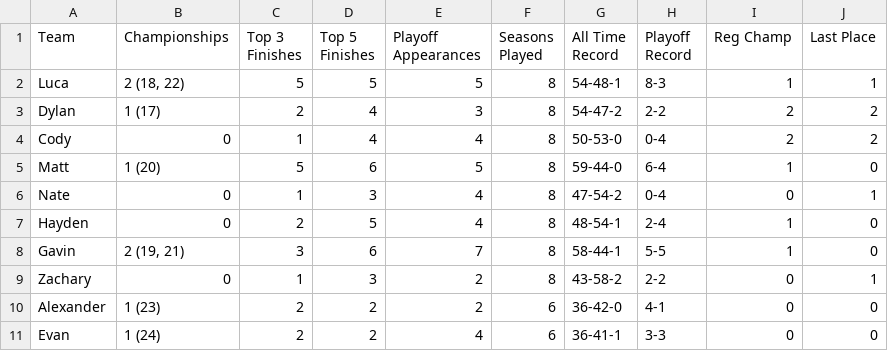
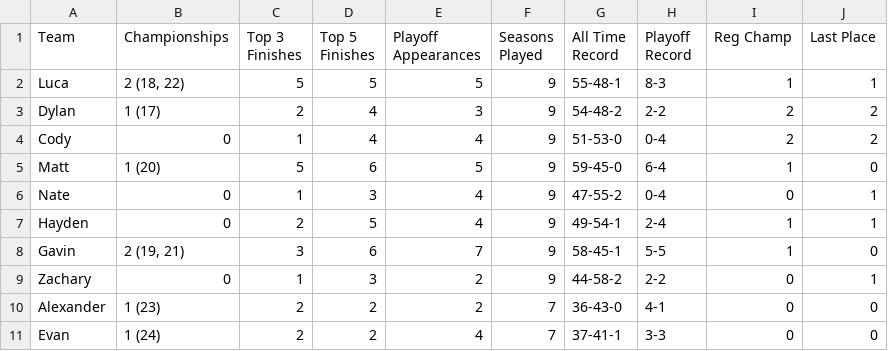
Before and after one commit to dukes101/lom-reference, a CSV file: data/tpdash_alltimecards.csv, drawn as a sheet.

```diff
--- a/data/tpdash_alltimecards.csv
+++ b/data/tpdash_alltimecards.csv
@@ -1,11 +1,11 @@
 Team,Championships,Top 3 Finishes,Top 5 Finishes,Playoff Appearances,Seasons Played,All Time Record,Playoff Record,Reg Champ,Last Place
-Luca,"2 (18, 22)",5,5,5,8,54-48-1,8-3,1,1
-Dylan,1 (17),2,4,3,8,54-47-2,2-2,2,2
-Cody,0,1,4,4,8,50-53-0,0-4,2,2
-Matt,1 (20),5,6,5,8,59-44-0,6-4,1,0
-Nate,0,1,3,4,8,47-54-2,0-4,0,1
-Hayden,0,2,5,4,8,48-54-1,2-4,1,0
-Gavin,"2 (19, 21)",3,6,7,8,58-44-1,5-5,1,0
-Zachary,0,1,3,2,8,43-58-2,2-2,0,1
-Alexander,1 (23),2,2,2,6,36-42-0,4-1,0,0
-Evan,1 (24),2,2,4,6,36-41-1,3-3,0,0
+Luca,"2 (18, 22)",5,5,5,9,55-48-1,8-3,1,1
+Dylan,1 (17),2,4,3,9,54-48-2,2-2,2,2
+Cody,0,1,4,4,9,51-53-0,0-4,2,2
+Matt,1 (20),5,6,5,9,59-45-0,6-4,1,0
+Nate,0,1,3,4,9,47-55-2,0-4,0,1
+Hayden,0,2,5,4,9,49-54-1,2-4,1,1
+Gavin,"2 (19, 21)",3,6,7,9,58-45-1,5-5,1,0
+Zachary,0,1,3,2,9,44-58-2,2-2,0,1
+Alexander,1 (23),2,2,2,7,36-43-0,4-1,0,0
+Evan,1 (24),2,2,4,7,37-41-1,3-3,0,0
```
Also changed, not shown: data/headtoheadsummary.csv, data/matchups_clean.csv, 2 other files.
